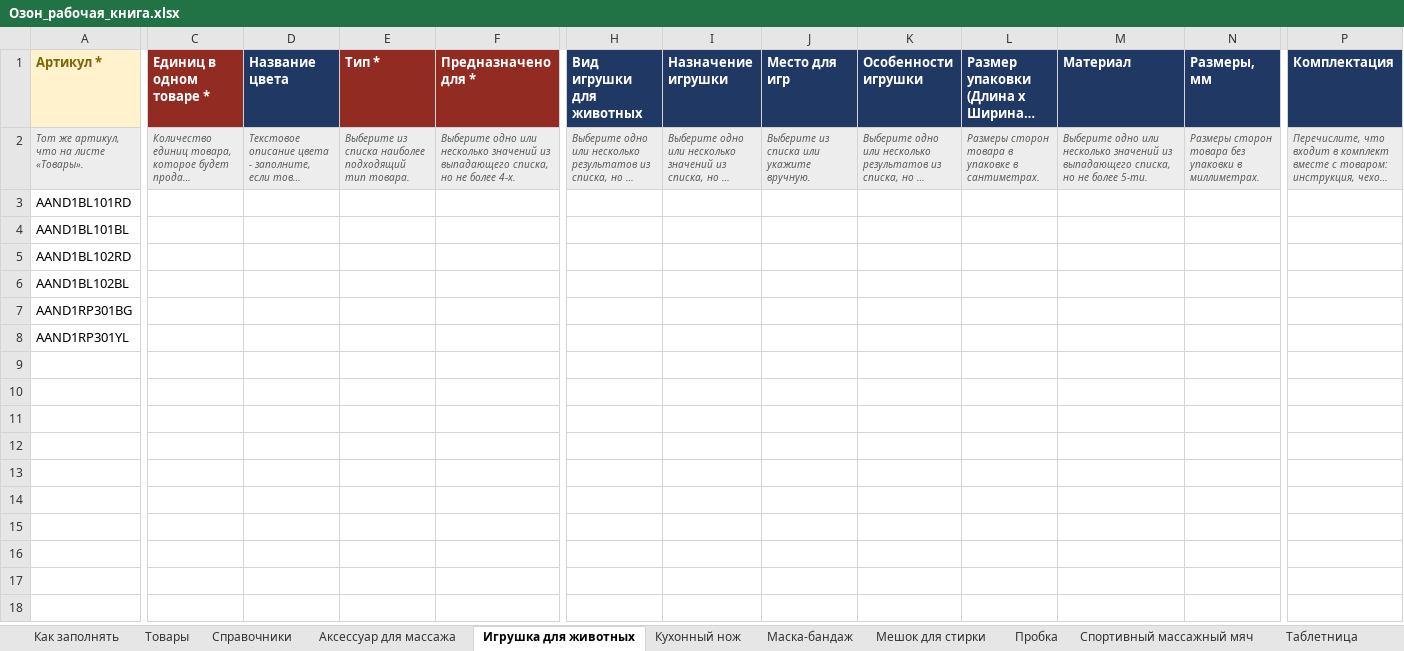
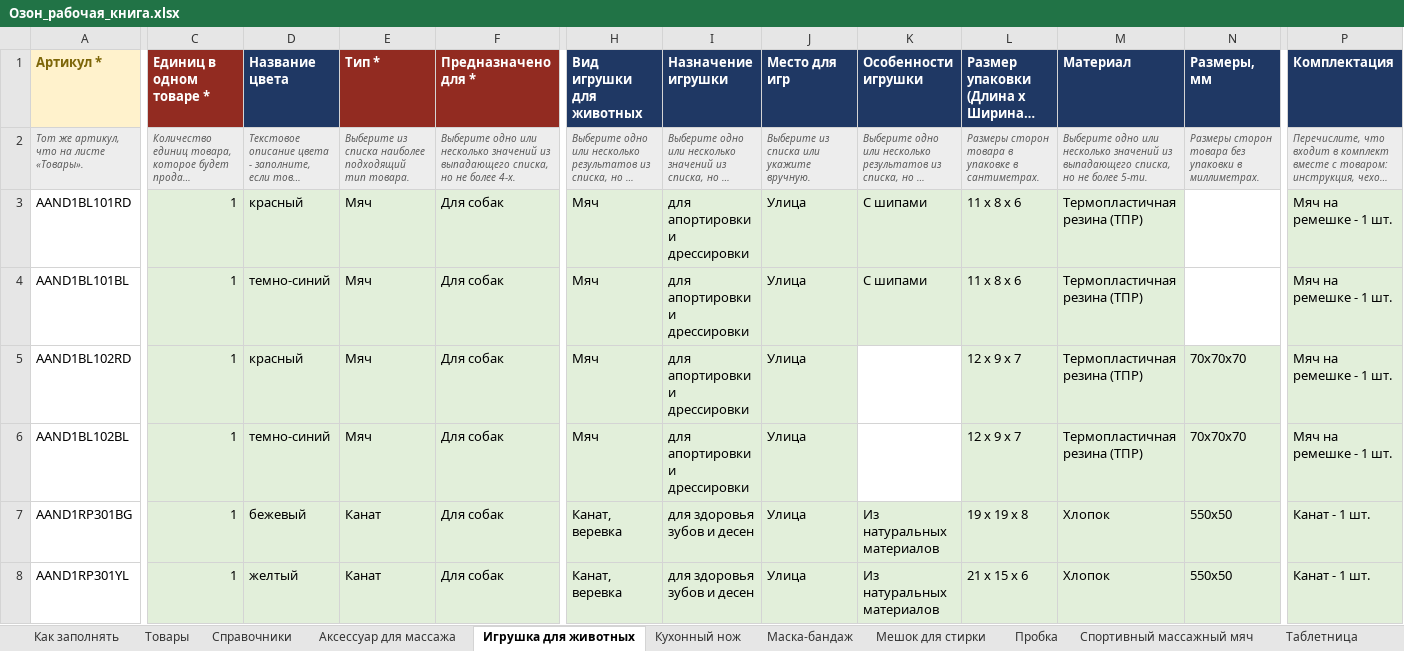
Before and after one commit to Arsid0305/SellerBase, an Excel workbook: docs/ozon/Озон_рабочая_книга.xlsx, sheet Игрушка для животных, drawn as a sheet; only a part is shown, gaps mark what is left out; long unchanged cells end in …; values as stored, in another font and other column widths than the file's, no borders; the diff covers the shown part only; the diff names each change by its address in the sheet, - before the commit and + after, or states it on an @@ line.

```diff
--- a/docs/ozon/Озон_рабочая_книга.xlsx (sheet Игрушка для животных)
+++ b/docs/ozon/Озон_рабочая_книга.xlsx (sheet Игрушка для животных)
-C3:C8 (Единиц в одном товаре *): (empty)
+C3:C8 (Единиц в одном товаре *): 1
-C3:F6 fill: none
+C3:F6 fill: #E2EFDA
-D3 (Название цвета): (empty)
+D3 (Название цвета): красный
-E3:E6 (Тип *): (empty)
+E3:E6 (Тип *): Мяч
-F3:F8 (Предназначено для *): (empty)
+F3:F8 (Предназначено для *): Для собак
-H3:H6 (Вид игрушки для животных): (empty)
+H3:H6 (Вид игрушки для животных): Мяч
-H3:M4 fill: none
+H3:M4 fill: #E2EFDA
-I3:I6 (Назначение игрушки): (empty)
+I3:I6 (Назначение игрушки): для апортировки и дрессировки
-J3:J8 (Место для игр): (empty)
+J3:J8 (Место для игр): Улица
-K3:K4 (Особенности игрушки): (empty)
+K3:K4 (Особенности игрушки): С шипами
-L3:L4: (empty)
+L3:L4: 11 x 8 x 6
-M3:M6 (Материал): (empty)
+M3:M6 (Материал): Термопластичная резина (ТПР)
-P3:P6 (Комплектация): (empty)
+P3:P6 (Комплектация): Мяч на ремешке - 1 шт.
-P3:P8 fill: none
+P3:P8 fill: #E2EFDA
-D4 (Название цвета): (empty)
+D4 (Название цвета): темно-синий
-D5 (Название цвета): (empty)
+D5 (Название цвета): красный
-H5:J6 fill: none
+H5:J6 fill: #E2EFDA
-L5:L6: (empty)
+L5:L6: 12 x 9 x 7
-L5:N6 fill: none
+L5:N6 fill: #E2EFDA
-N5:N6 (Размеры, мм): (empty)
+N5:N6 (Размеры, мм): 70x70x70
-D6 (Название цвета): (empty)
+D6 (Название цвета): темно-синий
-C7:N8 fill: none
+C7:N8 fill: #E2EFDA
-D7 (Название цвета): (empty)
+D7 (Название цвета): бежевый
-E7:E8 (Тип *): (empty)
+E7:E8 (Тип *): Канат
-H7:H8 (Вид игрушки для животных): (empty)
+H7:H8 (Вид игрушки для животных): Канат, веревка
-I7:I8 (Назначение игрушки): (empty)
+I7:I8 (Назначение игрушки): для здоровья зубов и десен
-K7:K8 (Особенности игрушки): (empty)
+K7:K8 (Особенности игрушки): Из натуральных материалов
-L7: (empty)
+L7: 19 x 19 x 8
-M7:M8 (Материал): (empty)
+M7:M8 (Материал): Хлопок
-N7:N8 (Размеры, мм): (empty)
+N7:N8 (Размеры, мм): 550x50
-P7:P8 (Комплектация): (empty)
+P7:P8 (Комплектация): Канат - 1 шт.
-D8 (Название цвета): (empty)
+D8 (Название цвета): желтый
-L8: (empty)
+L8: 21 x 15 x 6
```
Also changed, not shown: 2 edited cells and cell formats elsewhere in this sheet, sheet Таблетница, sheet Спортивный массажный мяч, sheet Мешок для стирки, sheet Фитнес и йога, sheet Аксессуар для массажа, sheet Кухонный нож, 3 more sheets, docs/ozon/Озон_тексты.xlsx, 4 other files.
